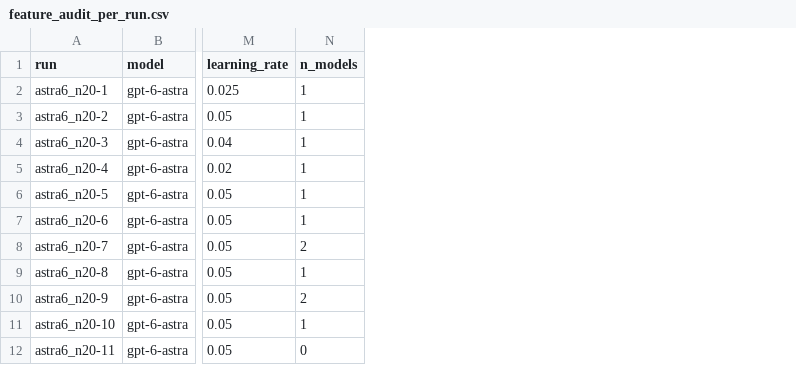
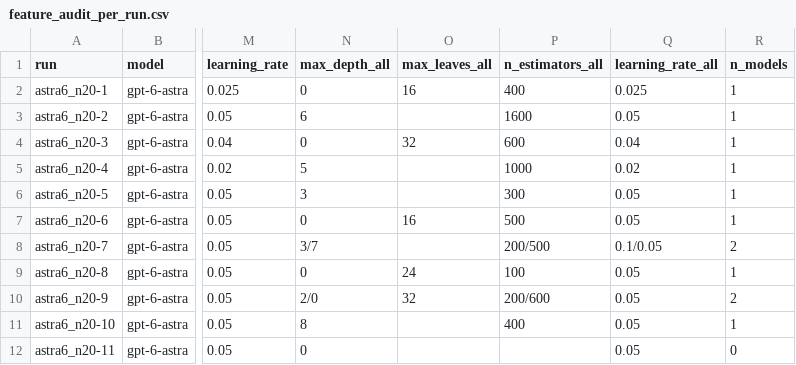
Before and after one commit to szilard/xgboost-autoresearch3-paper, a CSV file: analysis/results/feature_audit_per_run.csv, drawn as a sheet; only a part is shown, gaps mark what is left out; the diff names each change by its address in the sheet, - before the commit and + after, or states it on an @@ line.

```diff
--- a/analysis/results/feature_audit_per_run.csv
+++ b/analysis/results/feature_audit_per_run.csv
+column N (max_depth_all), rows 2-12: 0 | 6 | 0 | 5 | 3 | 0 | 3/7 | 0 | 2/0 | 8 | 0
+column O (max_leaves_all), rows 2-10: 16 |  | 32 |  |  | 16 |  | 24 | 32
+column P (n_estimators_all), rows 2-11: 400 | 1600 | 600 | 1000 | 300 | 500 | 200/500 | 100 | 200/600 | 400
+column Q (learning_rate_all), rows 2-12: 0.025 | 0.05 | 0.04 | 0.02 | 0.05 | 0.05 | 0.1/0.05 | 0.05 | 0.05 | 0.05 | 0.05
```
Also changed, not shown: analysis/results/runs.csv, 49 other files.
